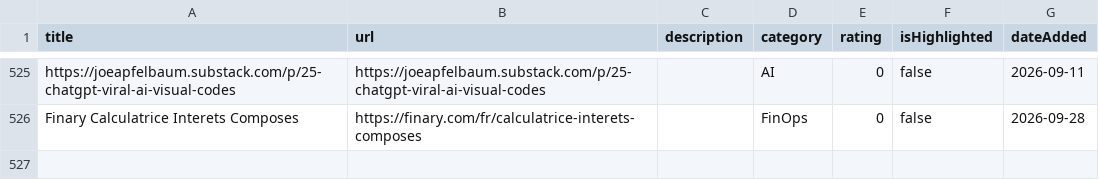
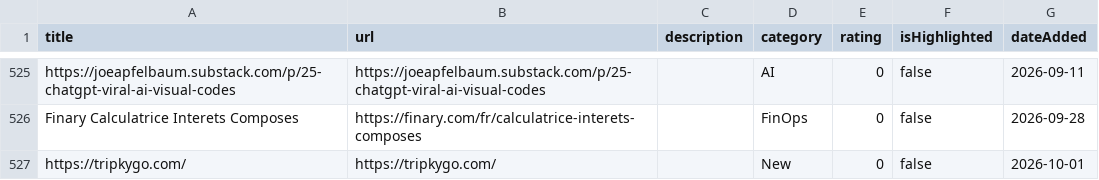
Before and after one commit to Benoit-Gaumard/Benoit-Gaumard.github.io, a CSV file: favorite-links/favorite-links.csv, drawn as a sheet; only a part is shown, gaps mark what is left out.

```diff
--- a/favorite-links/favorite-links.csv
+++ b/favorite-links/favorite-links.csv
@@ -527 +527,2 @@ https://joeapfelbaum.substack.com/p/25-chatgpt-viral-ai-visual-codes,https://joe
 Finary Calculatrice Interets Composes,https://finary.com/fr/calculatrice-interets-composes,,FinOps,0,false,2026-09-28
+https://tripkygo.com/,https://tripkygo.com/,,New,0,false,2026-10-01
```
